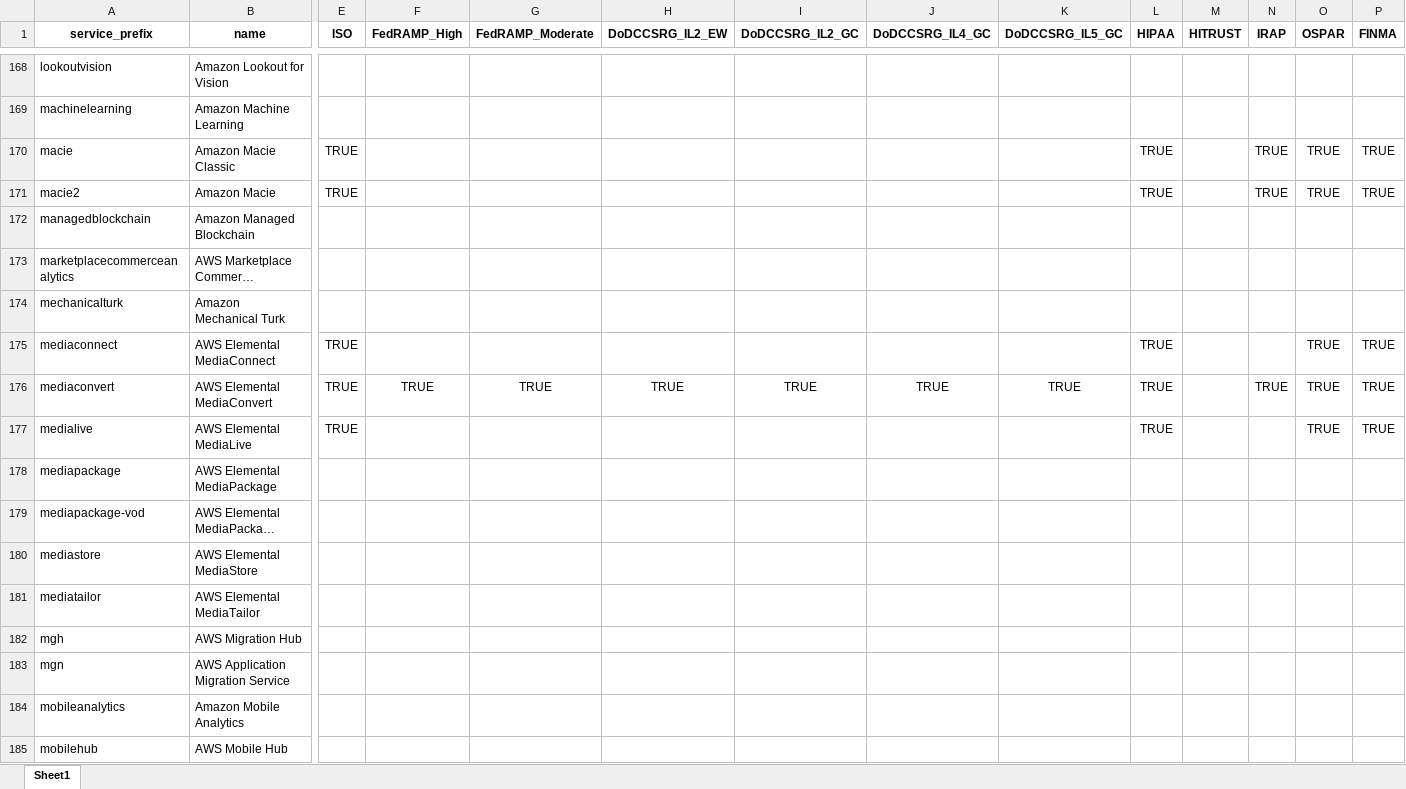
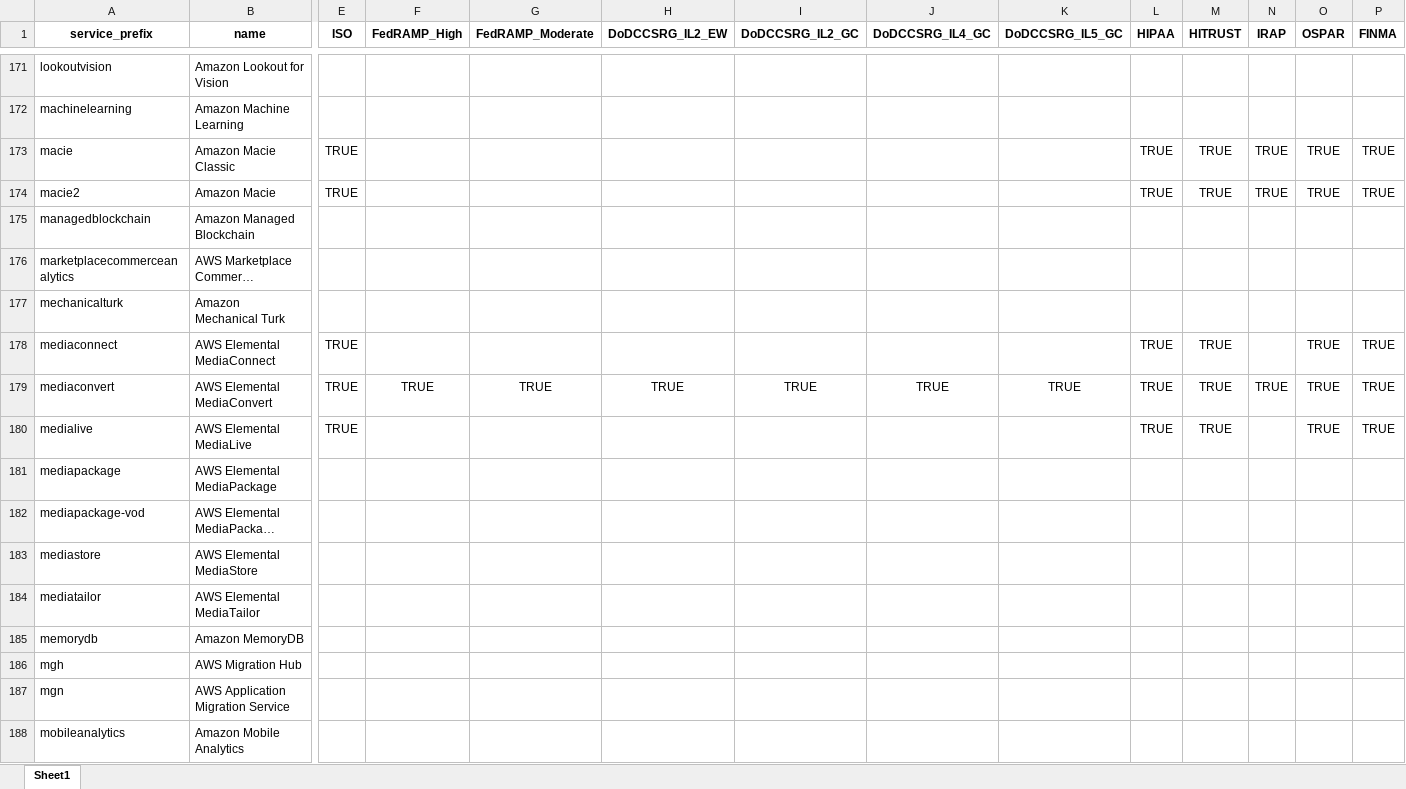
Before and after one commit to salesforce/aws-allowlister, an Excel workbook: aws_allowlister/data/compliance_statuses.xlsx, sheet Sheet1, drawn as a sheet; only a part is shown, gaps mark what is left out; the shorter side is filled out with more unchanged rows; long unchanged cells end in …; values as stored, in another font and other column widths than the file's, no borders; addresses are those after the commit; rows hold the shown columns only; the diff covers the shown part only; the diff names each change by its address in the sheet, - before the commit and + after, or states it on an @@ line.

Commit message:
added updated csv/xlsx

```diff
--- a/aws_allowlister/data/compliance_statuses.xlsx (sheet Sheet1)
+++ b/aws_allowlister/data/compliance_statuses.xlsx (sheet Sheet1)
-M173:M174 (HITRUST): (empty)
+M173:M174 (HITRUST): TRUE
-M178:M180 (HITRUST): (empty)
+M178:M180 (HITRUST): TRUE
+row 185: memorydb | Amazon MemoryDB
```
Also changed, not shown: 8 added rows and 152 edited cells elsewhere in this sheet, 1 other file.
